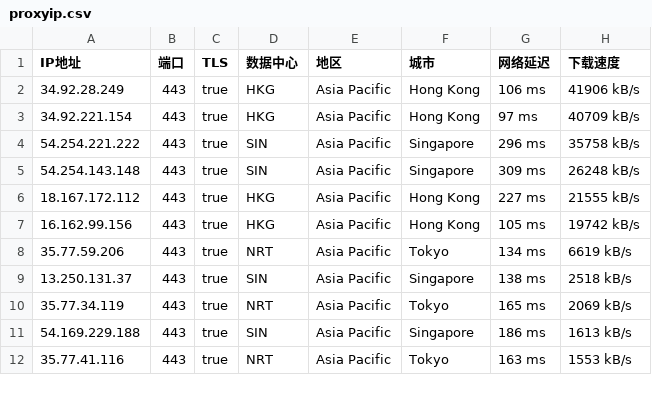
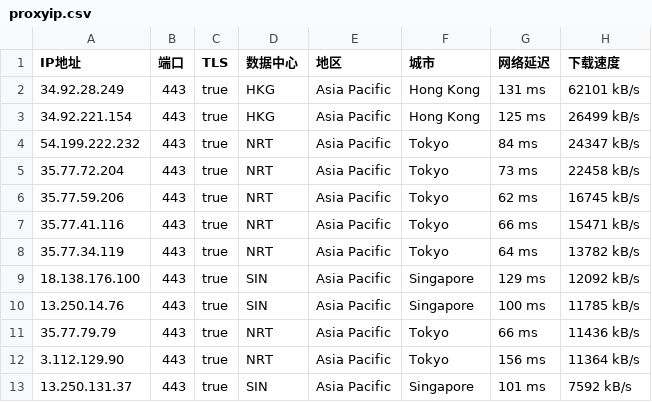
Before and after one commit to mountain787/Lunch-Bag-ip, a CSV file: proxyip.csv, drawn as a sheet; only a part is shown; the diff covers the shown part only.

Commit message:
2025-06-19 02:45:24

```diff
--- a/proxyip.csv
+++ b/proxyip.csv
@@ -1,12 +1,13 @@
 IP地址,端口,TLS,数据中心,地区,城市,网络延迟,下载速度
-34.92.28.249,443,true,HKG,Asia Pacific,Hong Kong,106 ms,41906 kB/s
-34.92.221.154,443,true,HKG,Asia Pacific,Hong Kong,97 ms,40709 kB/s
-54.254.221.222,443,true,SIN,Asia Pacific,Singapore,296 ms,35758 kB/s
-54.254.143.148,443,true,SIN,Asia Pacific,Singapore,309 ms,26248 kB/s
-18.167.172.112,443,true,HKG,Asia Pacific,Hong Kong,227 ms,21555 kB/s
-16.162.99.156,443,true,HKG,Asia Pacific,Hong Kong,105 ms,19742 kB/s
-35.77.59.206,443,true,NRT,Asia Pacific,Tokyo,134 ms,6619 kB/s
-13.250.131.37,443,true,SIN,Asia Pacific,Singapore,138 ms,2518 kB/s
-35.77.34.119,443,true,NRT,Asia Pacific,Tokyo,165 ms,2069 kB/s
-54.169.229.188,443,true,SIN,Asia Pacific,Singapore,186 ms,1613 kB/s
-35.77.41.116,443,true,NRT,Asia Pacific,Tokyo,163 ms,1553 kB/s
+34.92.28.249,443,true,HKG,Asia Pacific,Hong Kong,131 ms,62101 kB/s
+34.92.221.154,443,true,HKG,Asia Pacific,Hong Kong,125 ms,26499 kB/s
+54.199.222.232,443,true,NRT,Asia Pacific,Tokyo,84 ms,24347 kB/s
+35.77.72.204,443,true,NRT,Asia Pacific,Tokyo,73 ms,22458 kB/s
+35.77.59.206,443,true,NRT,Asia Pacific,Tokyo,62 ms,16745 kB/s
+35.77.41.116,443,true,NRT,Asia Pacific,Tokyo,66 ms,15471 kB/s
+35.77.34.119,443,true,NRT,Asia Pacific,Tokyo,64 ms,13782 kB/s
+18.138.176.100,443,true,SIN,Asia Pacific,Singapore,129 ms,12092 kB/s
+13.250.14.76,443,true,SIN,Asia Pacific,Singapore,100 ms,11785 kB/s
+35.77.79.79,443,true,NRT,Asia Pacific,Tokyo,66 ms,11436 kB/s
+3.112.129.90,443,true,NRT,Asia Pacific,Tokyo,156 ms,11364 kB/s
+13.250.131.37,443,true,SIN,Asia Pacific,Singapore,101 ms,7592 kB/s
```
Also changed, not shown: 4 added rows, 1 removed row and 10 edited cells elsewhere in this file.
